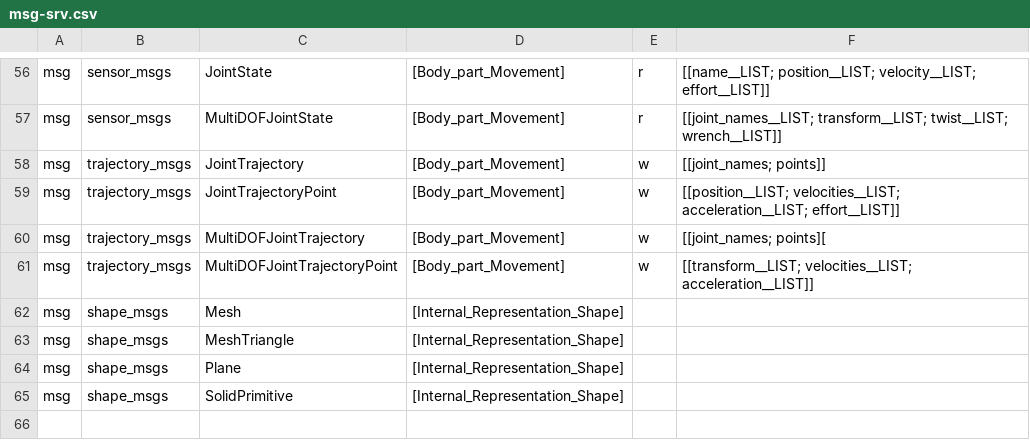
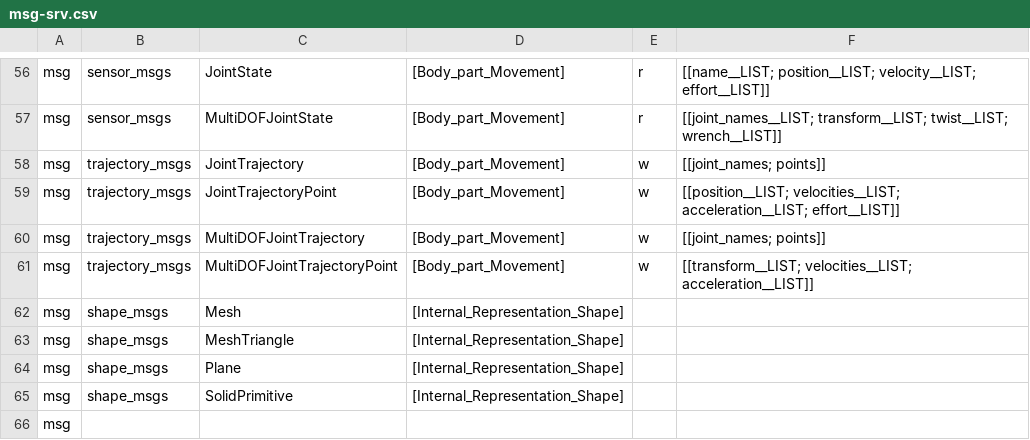
Before and after one commit to kmi-robots/onto-rob-ros-backend, a CSV file: msg-srv.csv, drawn as a sheet; only a part is shown, gaps mark what is left out.

```diff
--- a/msg-srv.csv
+++ b/msg-srv.csv
@@ -59,3 +59,3 @@ msg,trajectory_msgs,JointTrajectory,[Body_part_Movement],w,[[joint_names; points
 msg,trajectory_msgs,JointTrajectoryPoint,[Body_part_Movement],w,[[position__LIST; velocities__LIST; acceleration__LIST; effort__LIST]]
-msg,trajectory_msgs,MultiDOFJointTrajectory,[Body_part_Movement],w,[[joint_names; points][
+msg,trajectory_msgs,MultiDOFJointTrajectory,[Body_part_Movement],w,[[joint_names; points]]
 msg,trajectory_msgs,MultiDOFJointTrajectoryPoint,[Body_part_Movement],w,[[transform__LIST; velocities__LIST; acceleration__LIST]]
@@ -65 +65,2 @@ msg,shape_msgs,Plane,[Internal_Representation_Shape],,
 msg,shape_msgs,SolidPrimitive,[Internal_Representation_Shape],,
+msg,,,,,
```
Also changed, not shown: 6 other files.
